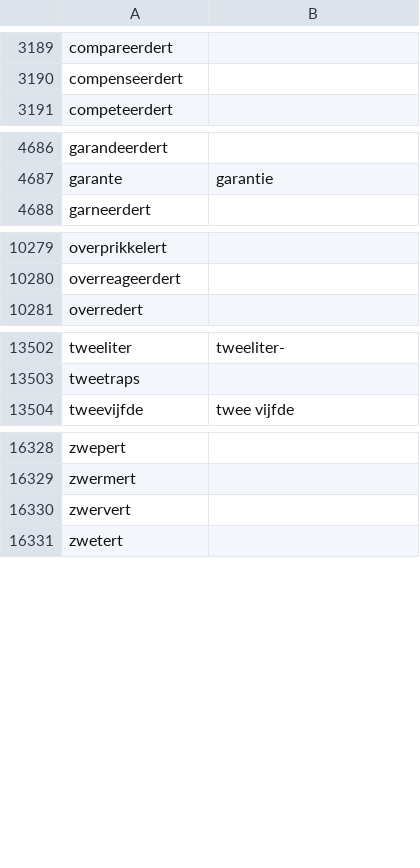
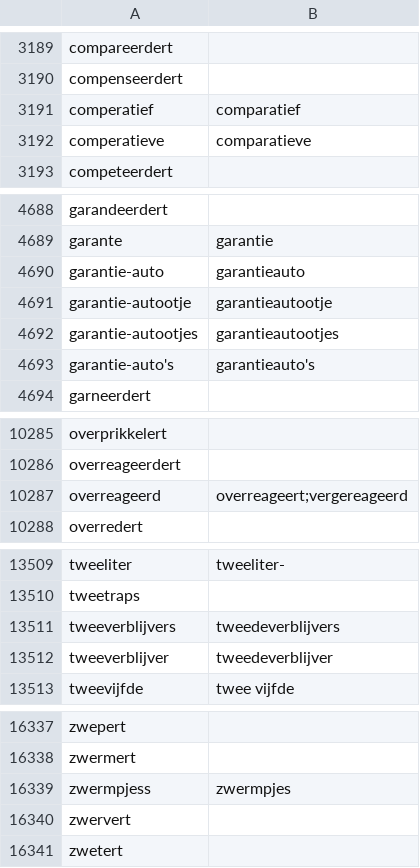
Before and after one commit to OpenTaal/opentaal-wordlist, a TSV file: corrections.tsv, drawn as a sheet; only a part is shown, gaps mark what is left out.

```diff
--- a/corrections.tsv
+++ b/corrections.tsv
@@ -3190,2 +3190,4 @@ compareerdert
 compenseerdert	
+comperatief	comparatief
+comperatieve	comparatieve
 competeerdert	
@@ -4687,2 +4689,6 @@ garandeerdert
 garante	garantie
+garantie-auto	garantieauto
+garantie-autootje	garantieautootje
+garantie-autootjes	garantieautootjes
+garantie-auto's	garantieauto's
 garneerdert	
@@ -10280,2 +10286,3 @@ overprikkelert
 overreageerdert	
+overreageerd	overreageert;vergereageerd
 overredert	
@@ -13503,2 +13510,4 @@ tweeliter	tweeliter-
 tweetraps	
+tweeverblijvers	tweedeverblijvers
+tweeverblijver	tweedeverblijver
 tweevijfde	twee vijfde
@@ -16329,2 +16338,3 @@ zwepert
 zwermert	
+zwermpjess	zwermpjes
 zwervert	
```
Also changed, not shown: 6 other files.
